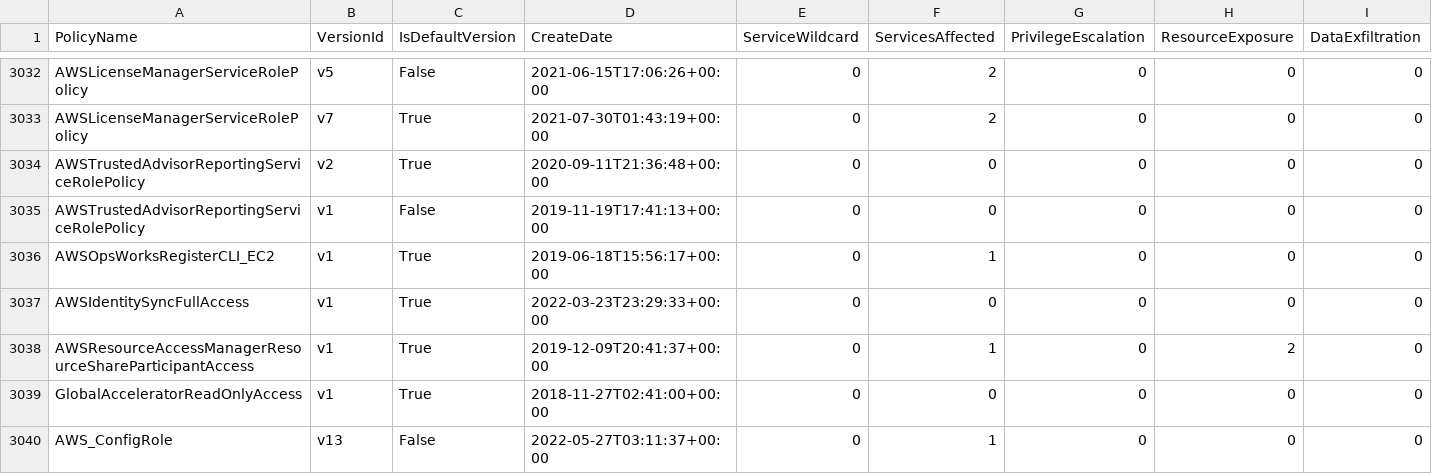
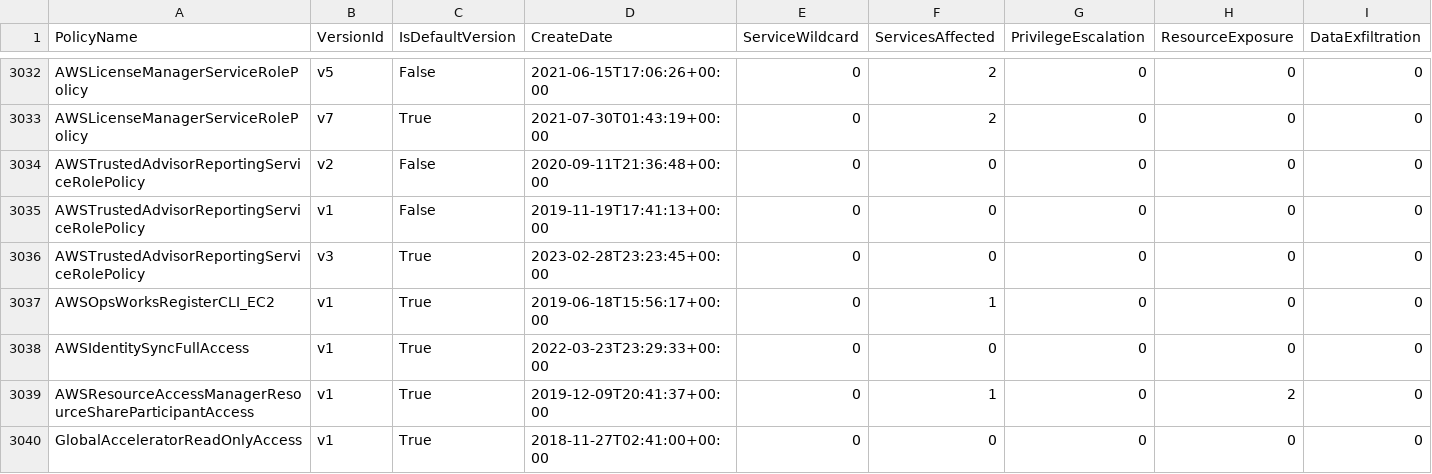
Before and after one commit to tenchi-security/camp, a CSV file: versions_summary.csv, drawn as a sheet; only a part is shown, gaps mark what is left out; the shorter side is filled out with more unchanged rows; rows hold the shown columns only; the diff names each change by its address in the sheet, - before the commit and + after, or states it on an @@ line.

```diff
--- a/versions_summary.csv
+++ b/versions_summary.csv
-C3034 (IsDefaultVersion): True
+C3034 (IsDefaultVersion): False
+row 3036: AWSTrustedAdvisorReportingServiceRolePolicy | v3 | True | 2023-02-28T23:23:45+00:00 | 0 | 0 | 0 | 0 | 0
```
Also changed, not shown: 5 other files.
